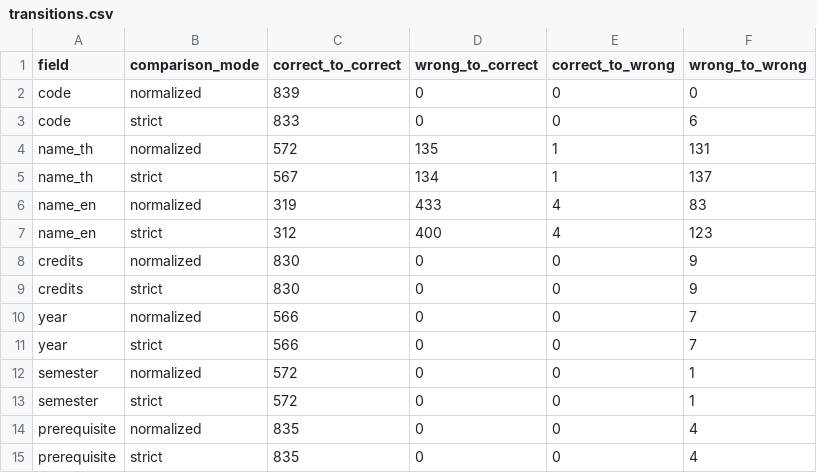
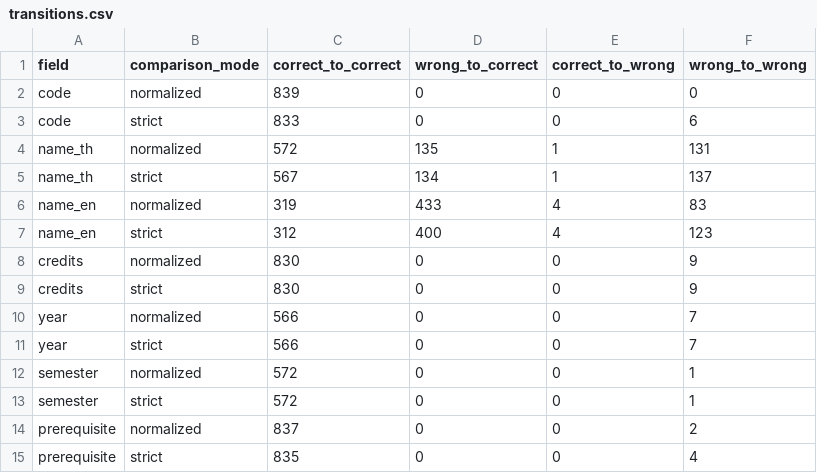
Before and after one commit to SalapaoXN/isd-2026-curriculum_2_cucumber, a CSV file: reports/eval_comparison/transitions.csv, drawn as a sheet.

```diff
--- a/reports/eval_comparison/transitions.csv
+++ b/reports/eval_comparison/transitions.csv
@@ -13,3 +13,3 @@ semester,normalized,572,0,0,1
 semester,strict,572,0,0,1
-prerequisite,normalized,835,0,0,4
+prerequisite,normalized,837,0,0,2
 prerequisite,strict,835,0,0,4
```
Also changed, not shown: reports/eval_comparison/field_delta.csv, reports/eval_consolidated/errors.csv, 9 other files.
